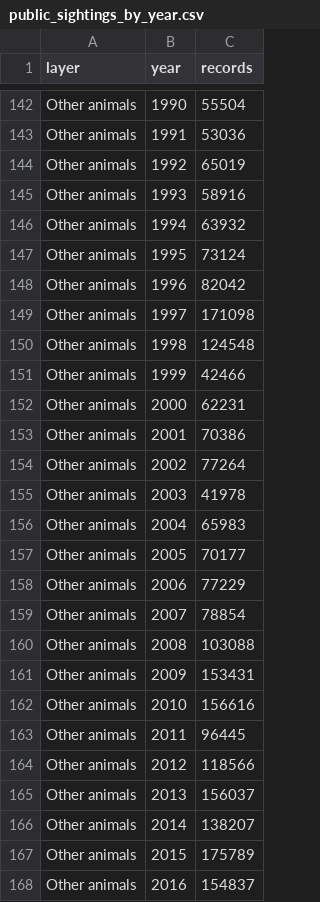
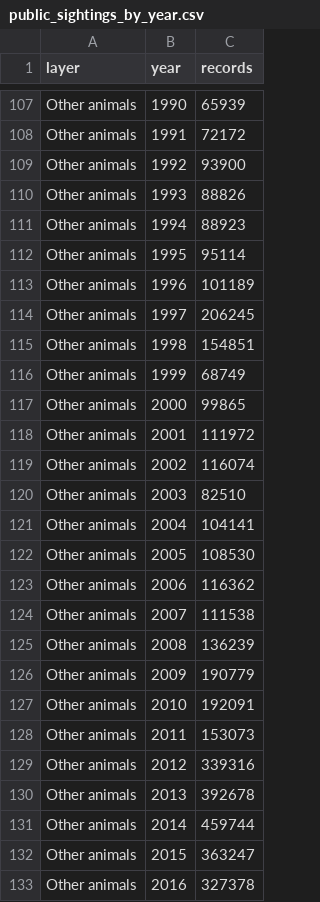
Before and after one commit to kevin-zaw/35644087-wildlife-dv2, a CSV file: data/ala/public_sightings_by_year.csv, drawn as a sheet; only a part is shown, gaps mark what is left out; addresses are those after the commit; the diff covers the shown part only; the diff names each change by its address in the sheet, - before the commit and + after, or states it on an @@ line.

```diff
--- a/data/ala/public_sightings_by_year.csv
+++ b/data/ala/public_sightings_by_year.csv
-C107 (records): 55504
+C107 (records): 65939
-C108 (records): 53036
+C108 (records): 72172
-C109 (records): 65019
+C109 (records): 93900
-C110 (records): 58916
+C110 (records): 88826
-C111 (records): 63932
+C111 (records): 88923
-C112 (records): 73124
+C112 (records): 95114
-C113 (records): 82042
+C113 (records): 101189
-C114 (records): 171098
+C114 (records): 206245
-C115 (records): 124548
+C115 (records): 154851
-C116 (records): 42466
+C116 (records): 68749
-C117 (records): 62231
+C117 (records): 99865
-C118 (records): 70386
+C118 (records): 111972
-C119 (records): 77264
+C119 (records): 116074
-C120 (records): 41978
+C120 (records): 82510
-C121 (records): 65983
+C121 (records): 104141
-C122 (records): 70177
+C122 (records): 108530
-C123 (records): 77229
+C123 (records): 116362
-C124 (records): 78854
+C124 (records): 111538
-C125 (records): 103088
+C125 (records): 136239
-C126 (records): 153431
+C126 (records): 190779
-C127 (records): 156616
+C127 (records): 192091
-C128 (records): 96445
+C128 (records): 153073
-C129 (records): 118566
+C129 (records): 339316
-C130 (records): 156037
+C130 (records): 392678
-C131 (records): 138207
+C131 (records): 459744
-C132 (records): 175789
+C132 (records): 363247
-C133 (records): 154837
+C133 (records): 327378
```
Also changed, not shown: 35 removed rows and 8 edited cells elsewhere in this file, data/national_sources_units.csv, 21 other files.
